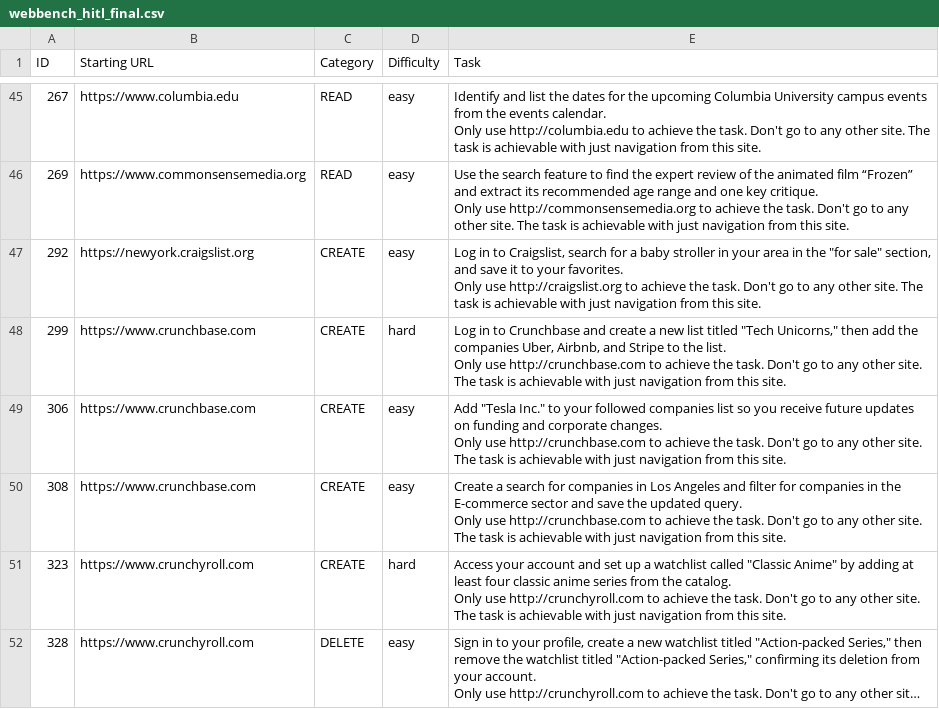
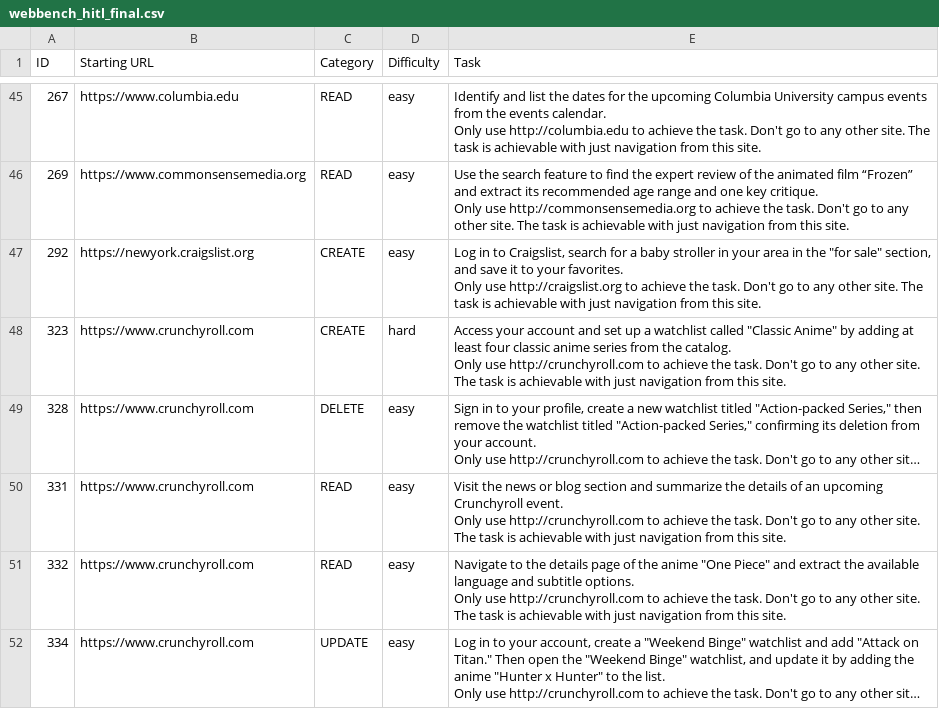
Before and after one commit to oldestlivingboy/reliableagents-hackathon, a CSV file: webbench_hitl_final.csv, drawn as a sheet; only a part is shown, gaps mark what is left out; the shorter side is filled out with more unchanged rows; long unchanged cells end in …; ↵ is a line break in a cell; the diff names each change by its address in the sheet, - before the commit and + after, or states it on an @@ line.

Commit message:
remove crunchbase tasks

```diff
--- a/webbench_hitl_final.csv
+++ b/webbench_hitl_final.csv
-row 48: 299 | https://www.crunchbase.com | CREATE | hard | Log in to Crunchbase and create a new list titled "Tech Unicorns," then add the companies Uber, Airbnb, and Stripe to the list. ↵ Only use http://crunchbase.com to achieve the task. Don't go to any other site. The task is achievable with just navigation from this site.
-row 49: 306 | https://www.crunchbase.com | CREATE | easy | Add "Tesla Inc." to your followed companies list so you receive future updates on funding and corporate changes. ↵ Only use http://crunchbase.com to achieve the task. Don't go to any other site. The task is achievable with just navigation from this site.
-row 50: 308 | https://www.crunchbase.com | CREATE | easy | Create a search for companies in Los Angeles and filter for companies in the E-commerce sector and save the updated query. ↵ Only use http://crunchbase.com to achieve the task. Don't go to any other site. The task is achievable with just navigation from this site.
```
